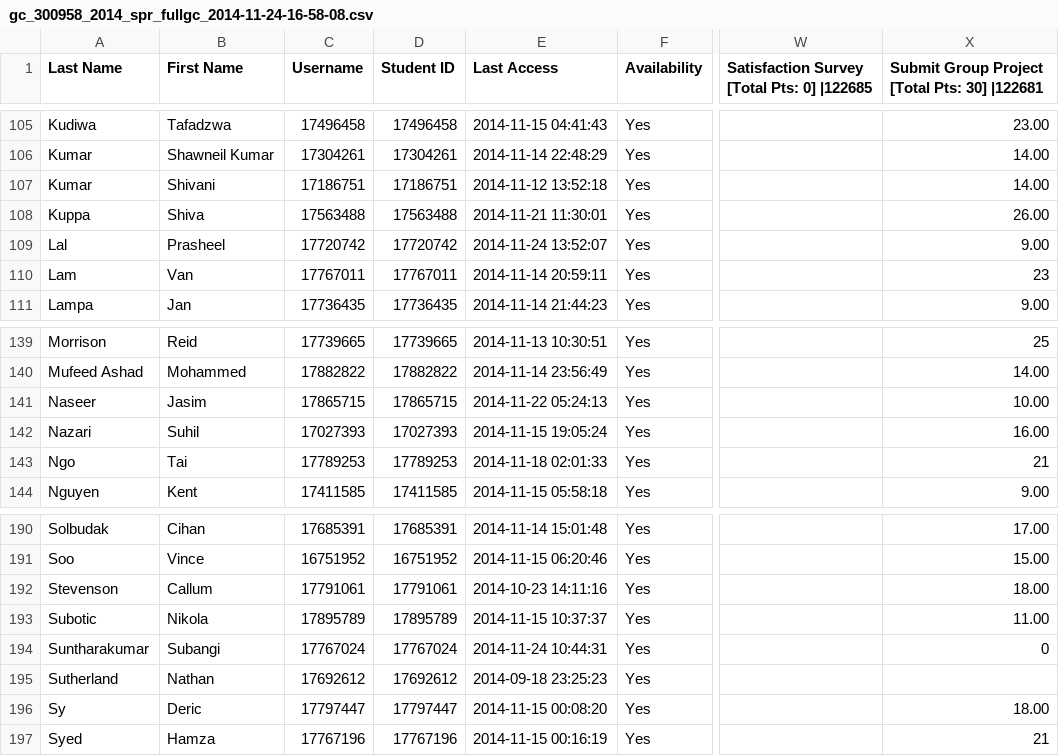
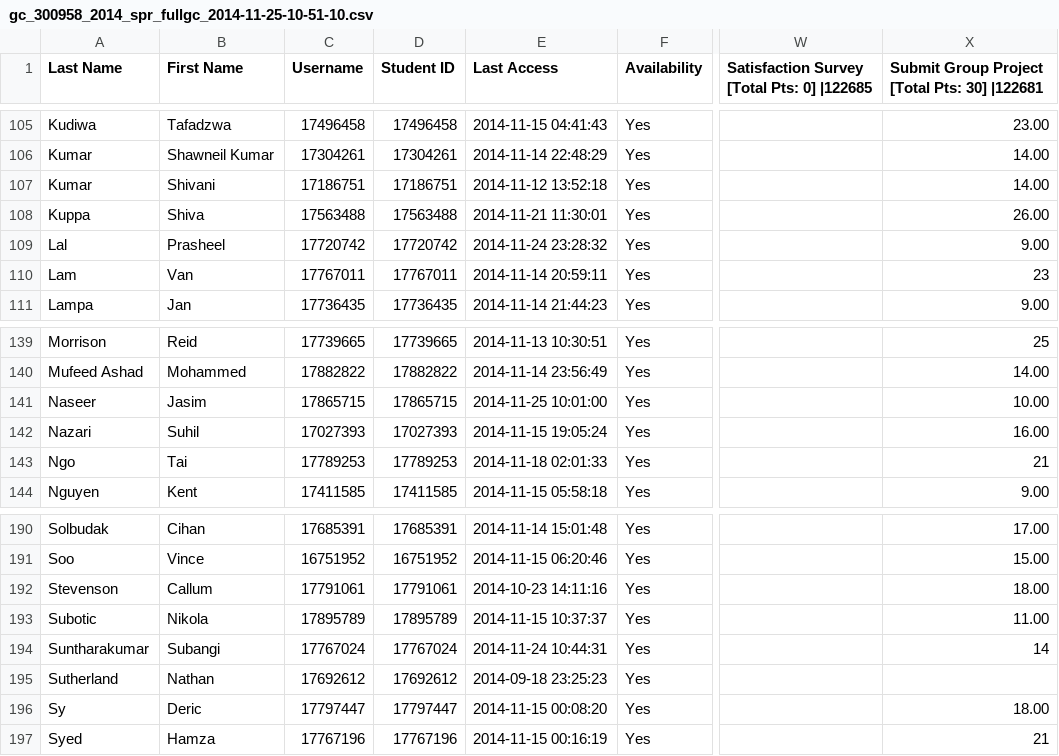
Before and after one commit to dshearman/swa, a CSV file: lists/2014S/gc_300958_2014_spr_fullgc_2014-11-25-10-51-10.csv (was lists/2014S/gc_300958_2014_spr_fullgc_2014-11-24-16-58-08.csv), drawn as a sheet; only a part is shown, gaps mark what is left out; the diff covers the shown part only; the diff names each change by its address in the sheet, - before the commit and + after, or states it on an @@ line.

```diff
--- a/lists/2014S/gc_300958_2014_spr_fullgc_2014-11-24-16-58-08.csv
+++ b/lists/2014S/gc_300958_2014_spr_fullgc_2014-11-25-10-51-10.csv
-E109 (Last Access): 2014-11-24 13:52:07
+E109 (Last Access): 2014-11-24 23:28:32
-E141 (Last Access): 2014-11-22 05:24:13
+E141 (Last Access): 2014-11-25 10:01:00
-X194: 0
+X194: 14
```
Also changed, not shown: 8 edited cells elsewhere in this file, 1 other file.
